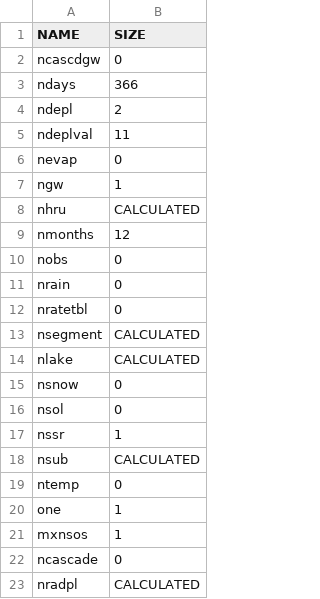
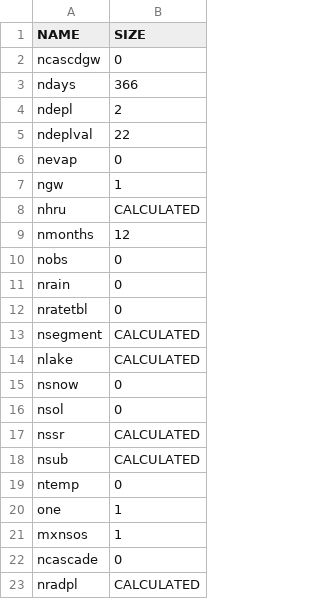
Before and after one commit to USDA-ARS-NWRC/prms_arcpy_tools, a CSV file: scripts/template_prms_dimensions.csv, drawn as a sheet.

```diff
--- a/scripts/template_prms_dimensions.csv
+++ b/scripts/template_prms_dimensions.csv
@@ -4,3 +4,3 @@ ndays,366
 ndepl,2
-ndeplval,11
+ndeplval,22
 nevap,0
@@ -16,3 +16,3 @@ nsnow,0
 nsol,0
-nssr,1
+nssr,CALCULATED
 nsub,CALCULATED
```
Also changed, not shown: scripts/template_prms_parameters.csv, 1 other file.
